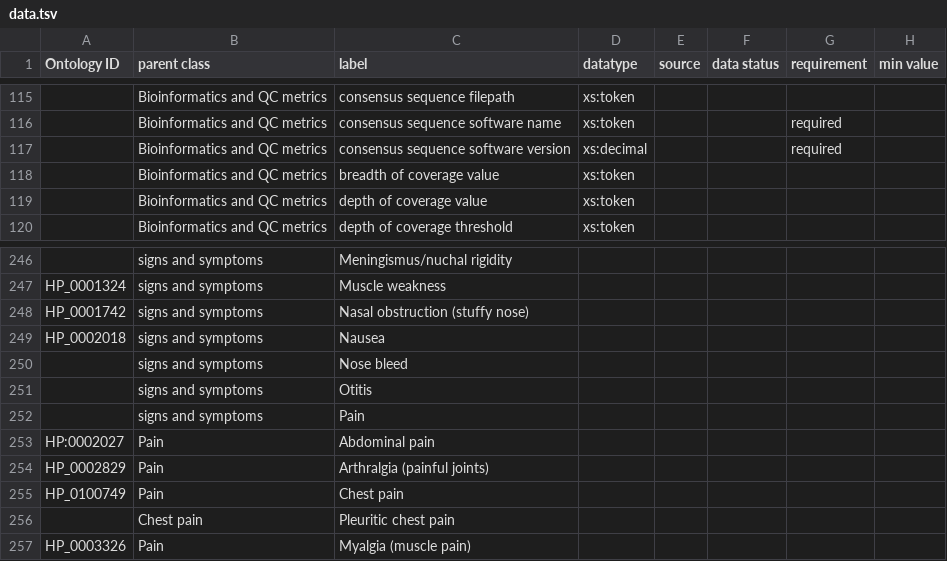
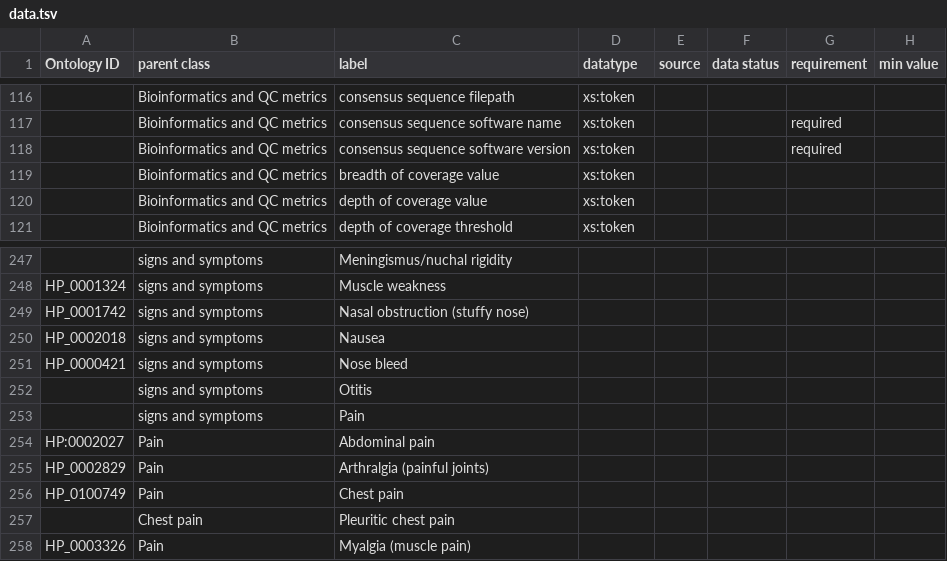
Before and after one commit to cidgoh/DataHarmonizer, a TSV file: template/canada_covid19/data.tsv, drawn as a sheet; only a part is shown, gaps mark what is left out; addresses are those after the commit; the diff covers the shown part only; the diff names each change by its address in the sheet, - before the commit and + after, or states it on an @@ line.

```diff
--- a/template/canada_covid19/data.tsv
+++ b/template/canada_covid19/data.tsv
-D118 (datatype): xs:decimal
+D118 (datatype): xs:token
-A251 (Ontology ID): (empty)
+A251 (Ontology ID): HP_0000421
```
Also changed, not shown: 6 added rows and 12 edited cells elsewhere in this file, 2 other files.
